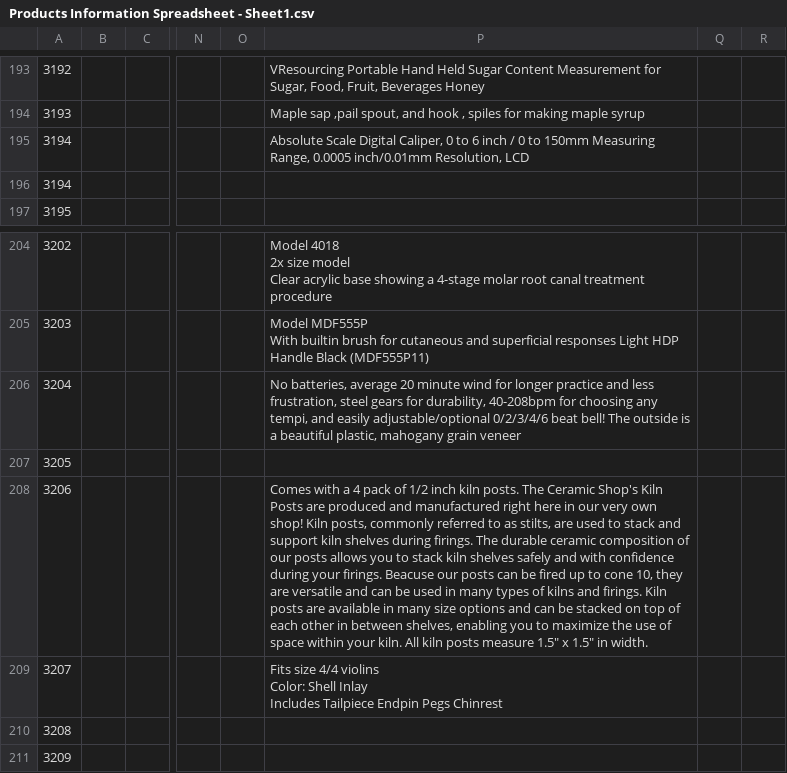
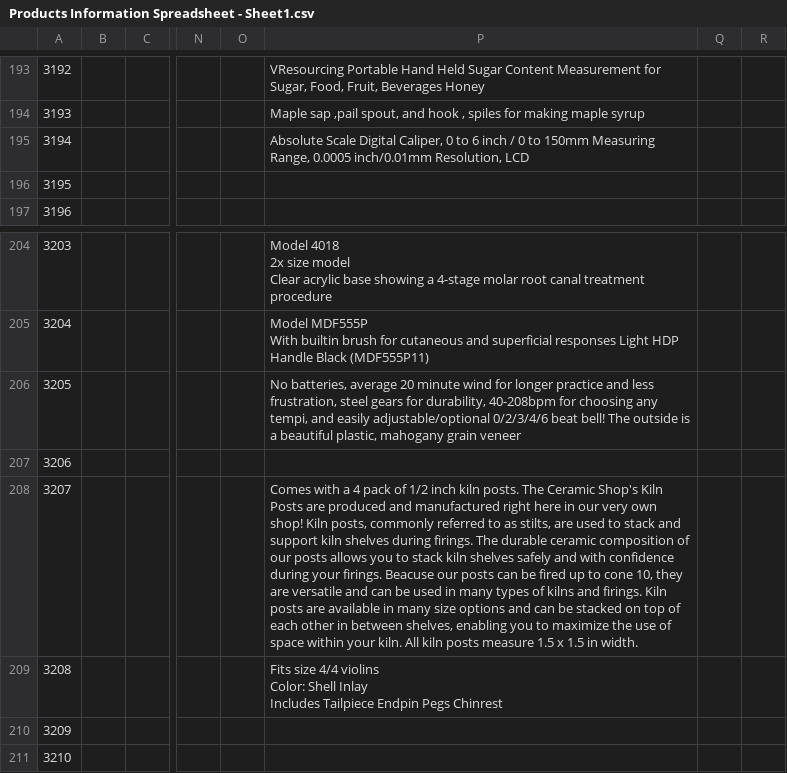
Before and after one commit to thayer/materials, a CSV file: scripts/Products Information Spreadsheet - Sheet1.csv, drawn as a sheet; only a part is shown, gaps mark what is left out; the diff names each change by its address in the sheet, - before the commit and + after, or states it on an @@ line.

```diff
--- a/scripts/Products Information Spreadsheet - Sheet1.csv
+++ b/scripts/Products Information Spreadsheet - Sheet1.csv
@@ column A renumbered between rows 196 and 216 @@
-P208: …posts measure 1.5" x 1.5" in width.
+P208: …posts measure 1.5 x 1.5 in width.
```
Also changed, not shown: 46 other files.
